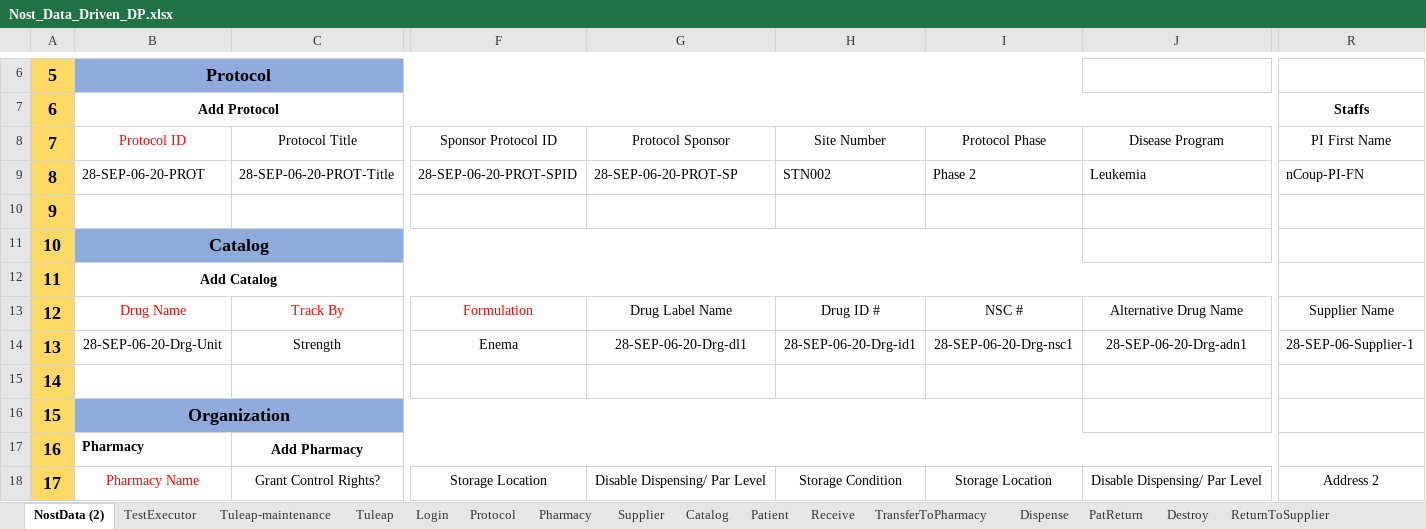
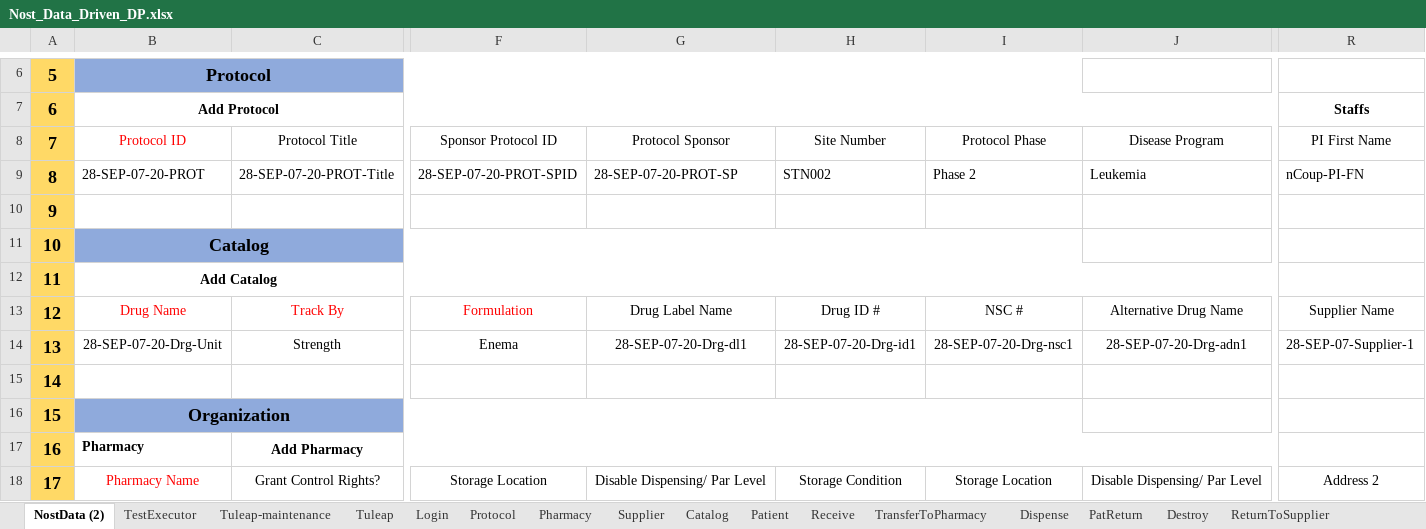
Before and after one commit to rjagadeesan-git/NostAutomation1, an Excel workbook: DataProvider/Nost_Data_Driven_DP.xlsx, sheet NostData (2), drawn as a sheet; only a part is shown, gaps mark what is left out; values as stored, in another font and other column widths than the file's, no borders; the diff covers the shown part only; the diff names each change by its address in the sheet, - before the commit and + after, or states it on an @@ line.

```diff
--- a/DataProvider/Nost_Data_Driven_DP.xlsx (sheet NostData (2))
+++ b/DataProvider/Nost_Data_Driven_DP.xlsx (sheet NostData (2))
-B9: 28-SEP-06-20-PROT
+B9: 28-SEP-07-20-PROT
-C9: 28-SEP-06-20-PROT-Title
+C9: 28-SEP-07-20-PROT-Title
-F9: 28-SEP-06-20-PROT-SPID
+F9: 28-SEP-07-20-PROT-SPID
-G9: 28-SEP-06-20-PROT-SP
+G9: 28-SEP-07-20-PROT-SP
-B14: 28-SEP-06-20-Drg-Unit
+B14: 28-SEP-07-20-Drg-Unit
-G14: 28-SEP-06-20-Drg-dl1
+G14: 28-SEP-07-20-Drg-dl1
-H14: 28-SEP-06-20-Drg-id1
+H14: 28-SEP-07-20-Drg-id1
-I14: 28-SEP-06-20-Drg-nsc1
+I14: 28-SEP-07-20-Drg-nsc1
-J14: 28-SEP-06-20-Drg-adn1
+J14: 28-SEP-07-20-Drg-adn1
-R14: 28-SEP-06-Supplier-1
+R14: 28-SEP-07-Supplier-1
```
Also changed, not shown: 19 edited cells elsewhere in this sheet, sheet Catalog, sheet Patient, sheet Protocol, sheet Supplier, sheet TransferToPharmacy, sheet ServicedEntity, 7 more sheets, 2 other files.
